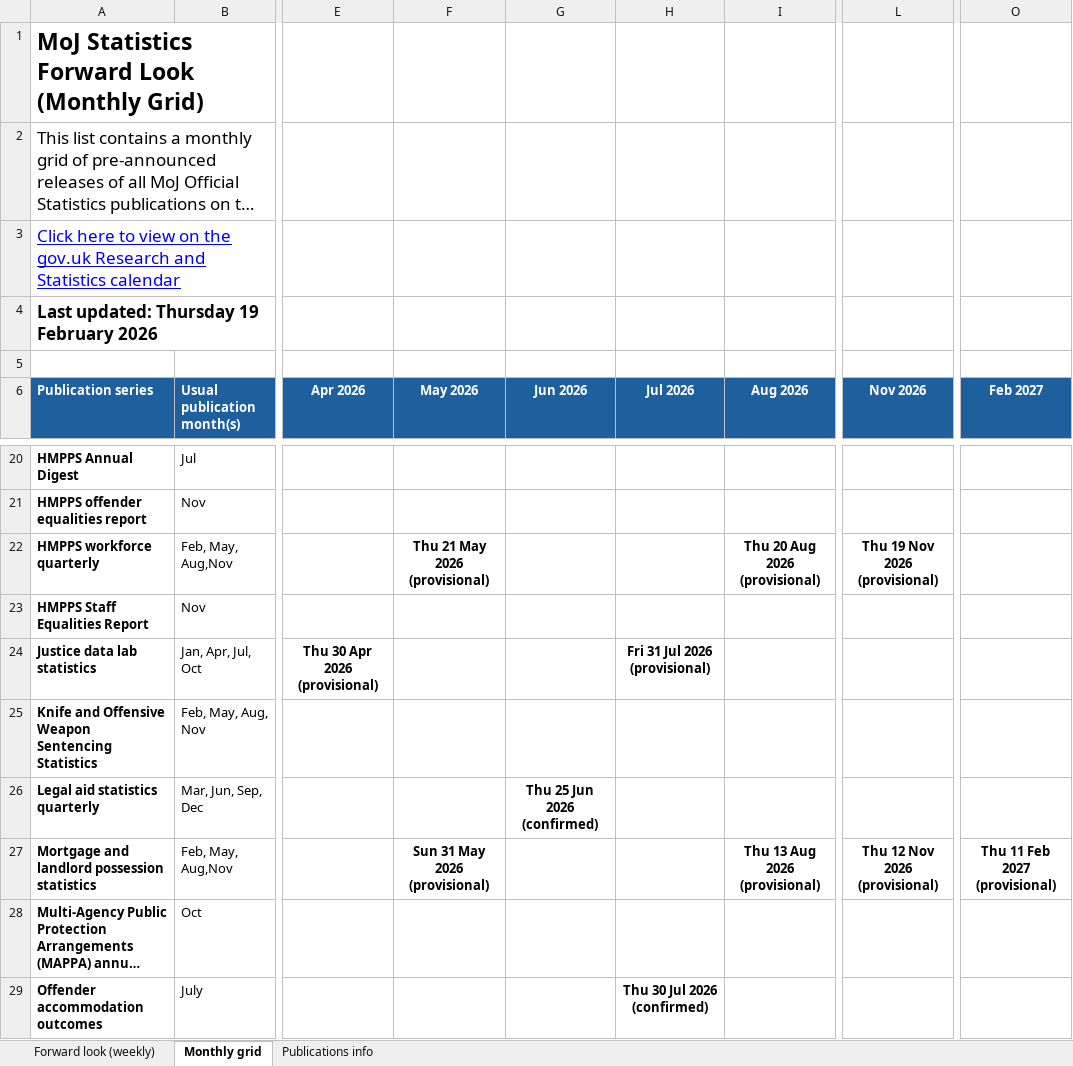
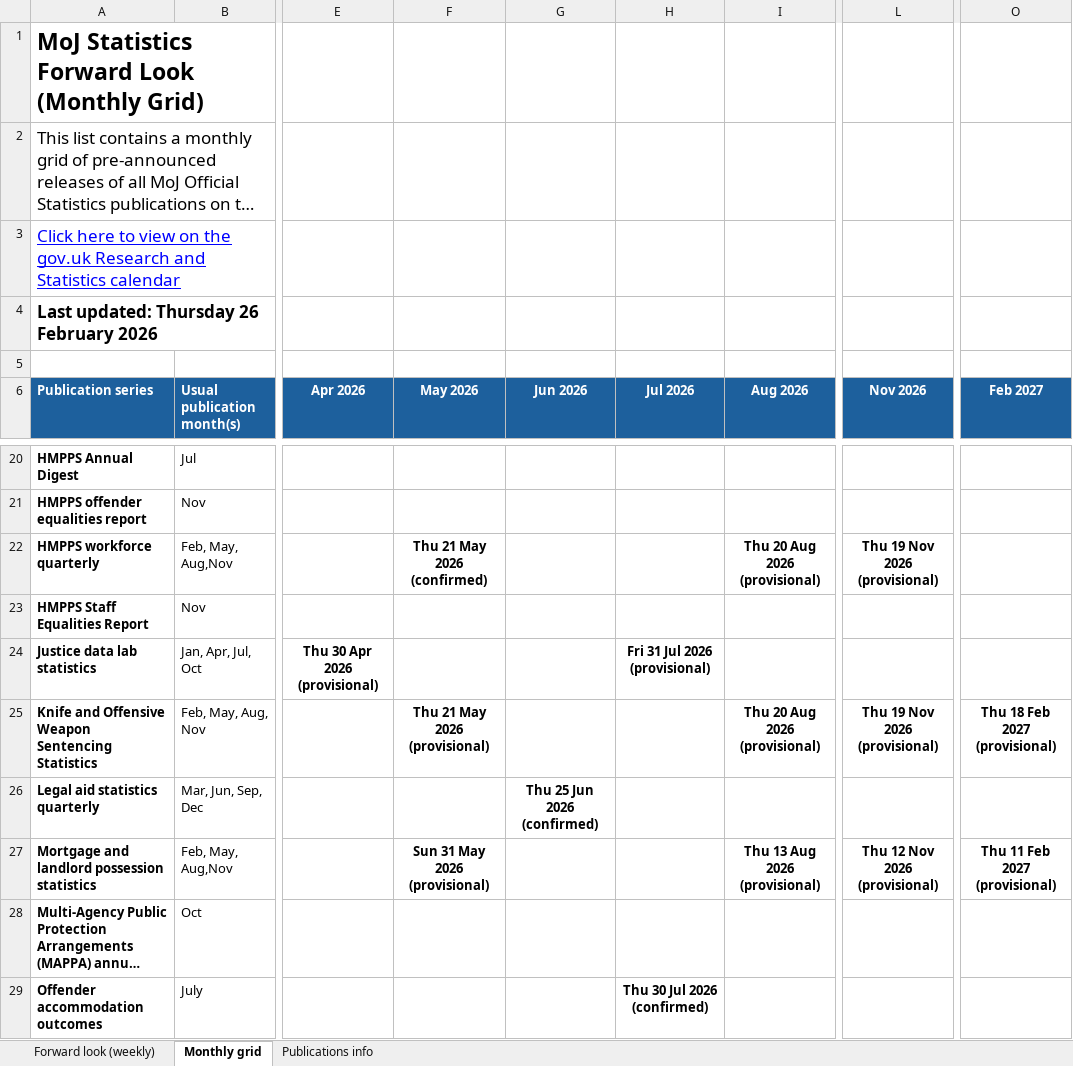
Before and after one commit to moj-analytical-services/stats-forward-look, an Excel workbook: Forward Look/Forward Look.xlsx, sheet Monthly grid, drawn as a sheet; only a part is shown, gaps mark what is left out; long unchanged cells end in …; values as stored, in another font and other column widths than the file's, no borders; conditional formats not drawn; the diff names each change by its address in the sheet, - before the commit and + after, or states it on an @@ line.

```diff
--- a/Forward Look/Forward Look.xlsx (sheet Monthly grid)
+++ b/Forward Look/Forward Look.xlsx (sheet Monthly grid)
-A4 (Publication series): Last updated: Thursday 19 February 2026
+A4 (Publication series): Last updated: Thursday 26 February 2026
-F22 (May 2026): Thu 21 May 2026 (provisional)
+F22 (May 2026): Thu 21 May 2026 (confirmed)
-F25 (May 2026): (empty)
+F25 (May 2026): Thu 21 May 2026 (provisional)
-I25 (Aug 2026): (empty)
+I25 (Aug 2026): Thu 20 Aug 2026 (provisional)
-L25 (Nov 2026): (empty)
+L25 (Nov 2026): Thu 19 Nov 2026 (provisional)
-O25 (Feb 2027): (empty)
+O25 (Feb 2027): Thu 18 Feb 2027 (provisional)
```
Also changed, not shown: sheet Forward look (weekly), sheet Publications info, hidden cells.
